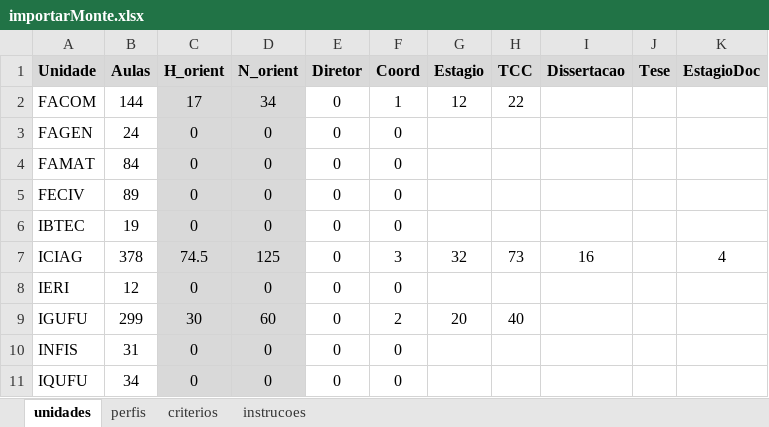
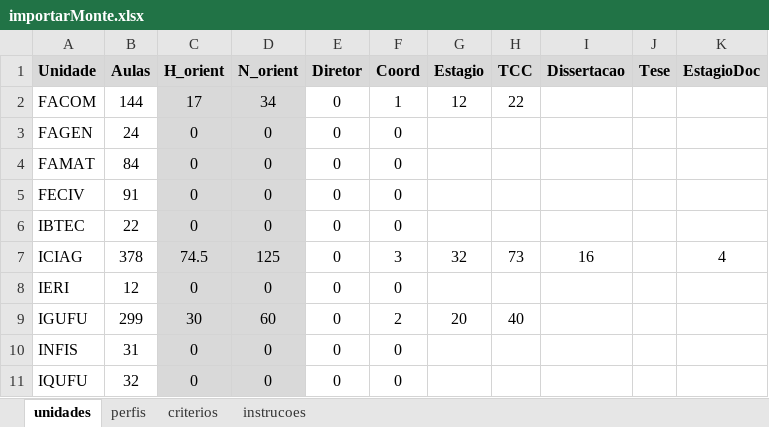
Before and after one commit to pedrosino/modeloprofs, an Excel workbook: Monte/importarMonte.xlsx, sheet unidades, drawn as a sheet; values as stored, in another font and other column widths than the file's, no borders; the diff names each change by its address in the sheet, - before the commit and + after, or states it on an @@ line.

```diff
--- a/Monte/importarMonte.xlsx (sheet unidades)
+++ b/Monte/importarMonte.xlsx (sheet unidades)
-B5 (Aulas): 89
+B5 (Aulas): 91
-B6 (Aulas): 19
+B6 (Aulas): 22
-B11 (Aulas): 34
+B11 (Aulas): 32
```
Also changed, not shown: sheet perfis, Patos/importarPatos.xlsx, 43 other files.
